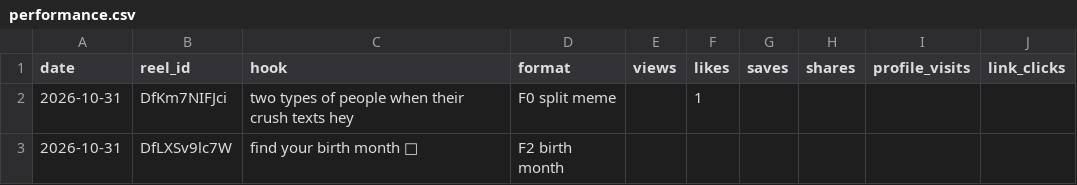
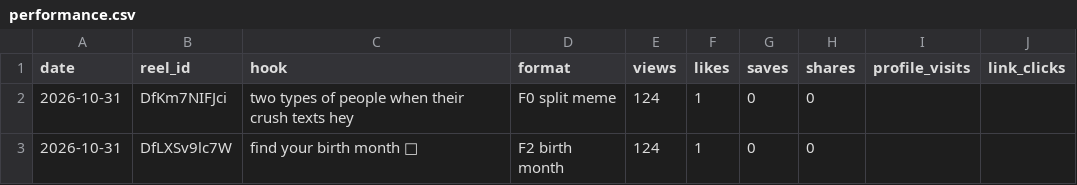
Before and after one commit to newnagiajnala-dotcom/soulmatesigns-system, a CSV file: data/performance.csv, drawn as a sheet.

```diff
--- a/data/performance.csv
+++ b/data/performance.csv
@@ -1,3 +1,3 @@
 date,reel_id,hook,format,views,likes,saves,shares,profile_visits,link_clicks
-2026-10-31,DfKm7NIFJci,two types of people when their crush texts hey,F0 split meme,,1,,,,
-2026-10-31,DfLXSv9lc7W,find your birth month 👀,F2 birth month,,,,,,
+2026-10-31,DfKm7NIFJci,two types of people when their crush texts hey,F0 split meme,124,1,0,0,,
+2026-10-31,DfLXSv9lc7W,find your birth month 👀,F2 birth month,124,1,0,0,,
```
Also changed, not shown: 2 other files.
